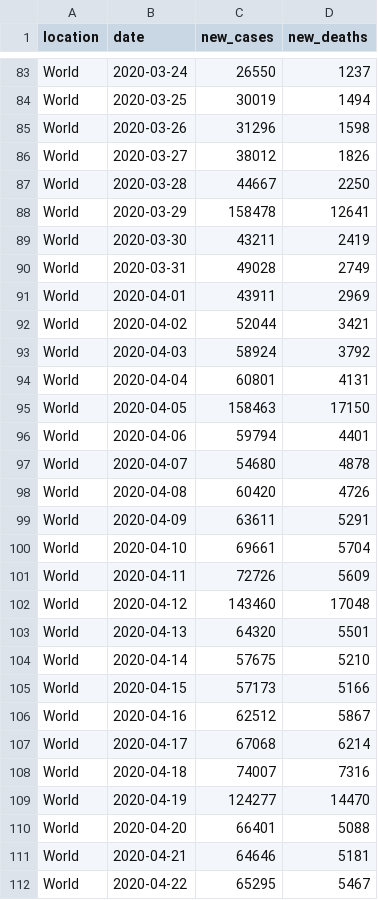
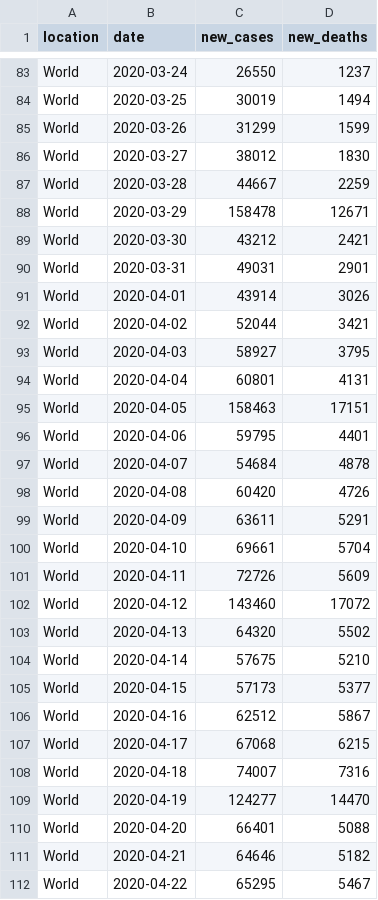
Before and after one commit to paldhous/owid-covid, a CSV file: covid_owid.csv, drawn as a sheet; only a part is shown, gaps mark what is left out; the diff covers the shown part only.

```diff
--- a/covid_owid.csv
+++ b/covid_owid.csv
@@ -84,15 +84,15 @@ World,2020-03-24,26550,1237
 World,2020-03-25,30019,1494
-World,2020-03-26,31296,1598
-World,2020-03-27,38012,1826
-World,2020-03-28,44667,2250
-World,2020-03-29,158478,12641
-World,2020-03-30,43211,2419
-World,2020-03-31,49028,2749
-World,2020-04-01,43911,2969
+World,2020-03-26,31299,1599
+World,2020-03-27,38012,1830
+World,2020-03-28,44667,2259
+World,2020-03-29,158478,12671
+World,2020-03-30,43212,2421
+World,2020-03-31,49031,2901
+World,2020-04-01,43914,3026
 World,2020-04-02,52044,3421
-World,2020-04-03,58924,3792
+World,2020-04-03,58927,3795
 World,2020-04-04,60801,4131
-World,2020-04-05,158463,17150
-World,2020-04-06,59794,4401
-World,2020-04-07,54680,4878
+World,2020-04-05,158463,17151
+World,2020-04-06,59795,4401
+World,2020-04-07,54684,4878
 World,2020-04-08,60420,4726
@@ -101,8 +101,8 @@ World,2020-04-10,69661,5704
 World,2020-04-11,72726,5609
-World,2020-04-12,143460,17048
-World,2020-04-13,64320,5501
+World,2020-04-12,143460,17072
+World,2020-04-13,64320,5502
 World,2020-04-14,57675,5210
-World,2020-04-15,57173,5166
+World,2020-04-15,57173,5377
 World,2020-04-16,62512,5867
-World,2020-04-17,67068,6214
+World,2020-04-17,67068,6215
 World,2020-04-18,74007,7316
@@ -110,3 +110,3 @@ World,2020-04-19,124277,14470
 World,2020-04-20,66401,5088
-World,2020-04-21,64646,5181
+World,2020-04-21,64646,5182
 World,2020-04-22,65295,5467
```
Also changed, not shown: 1 added row and 44 edited cells elsewhere in this file.
